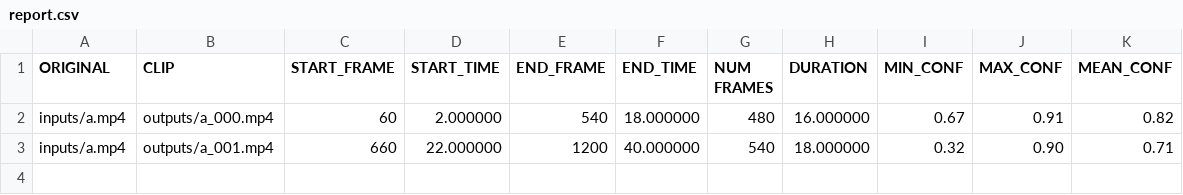
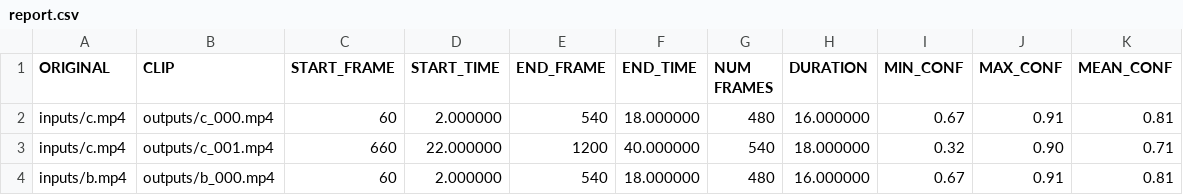
Before and after one commit to sheneman/tigervid, a CSV file: report.csv, drawn as a sheet.

```diff
--- a/report.csv
+++ b/report.csv
@@ -1,3 +1,4 @@
 ORIGINAL, CLIP, START_FRAME, START_TIME, END_FRAME, END_TIME, NUM FRAMES, DURATION, MIN_CONF, MAX_CONF, MEAN_CONF
-"inputs/a.mp4", "outputs/a_000.mp4", 60, 2.000000, 540, 18.000000, 480, 16.000000, 0.67, 0.91, 0.82
-"inputs/a.mp4", "outputs/a_001.mp4", 660, 22.000000, 1200, 40.000000, 540, 18.000000, 0.32, 0.90, 0.71
+"inputs/c.mp4", "outputs/c_000.mp4", 60, 2.000000, 540, 18.000000, 480, 16.000000, 0.67, 0.91, 0.81
+"inputs/c.mp4", "outputs/c_001.mp4", 660, 22.000000, 1200, 40.000000, 540, 18.000000, 0.32, 0.90, 0.71
+"inputs/b.mp4", "outputs/b_000.mp4", 60, 2.000000, 540, 18.000000, 480, 16.000000, 0.67, 0.91, 0.81
```
Also changed, not shown: 1 other file.
